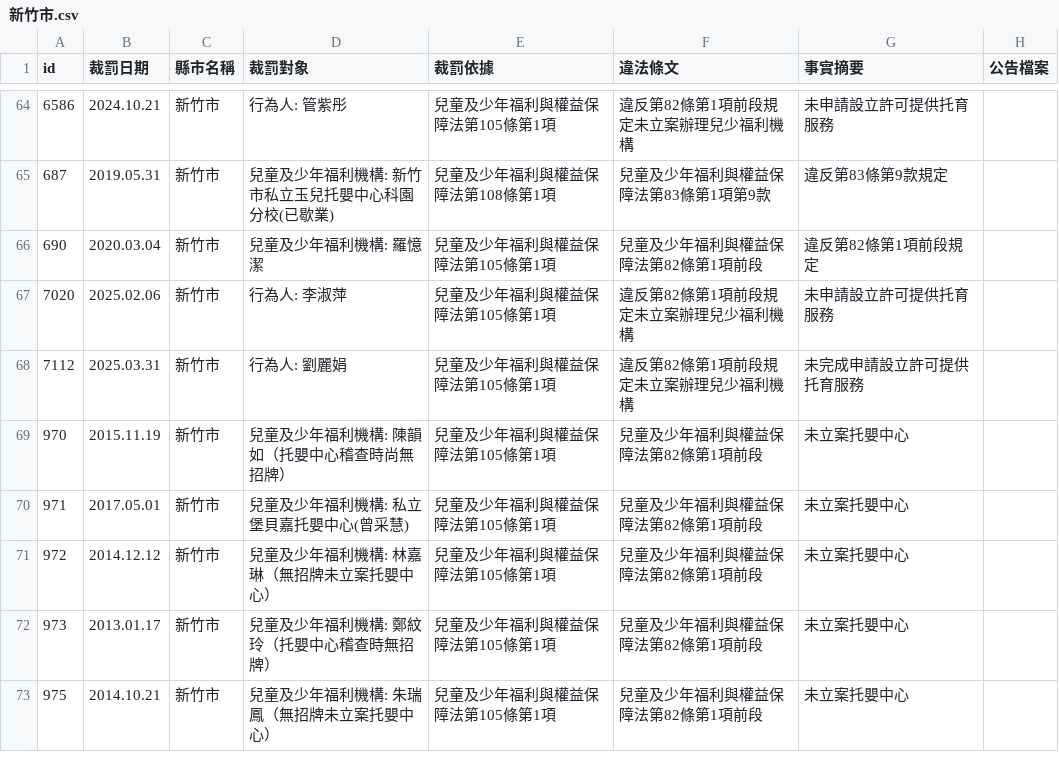
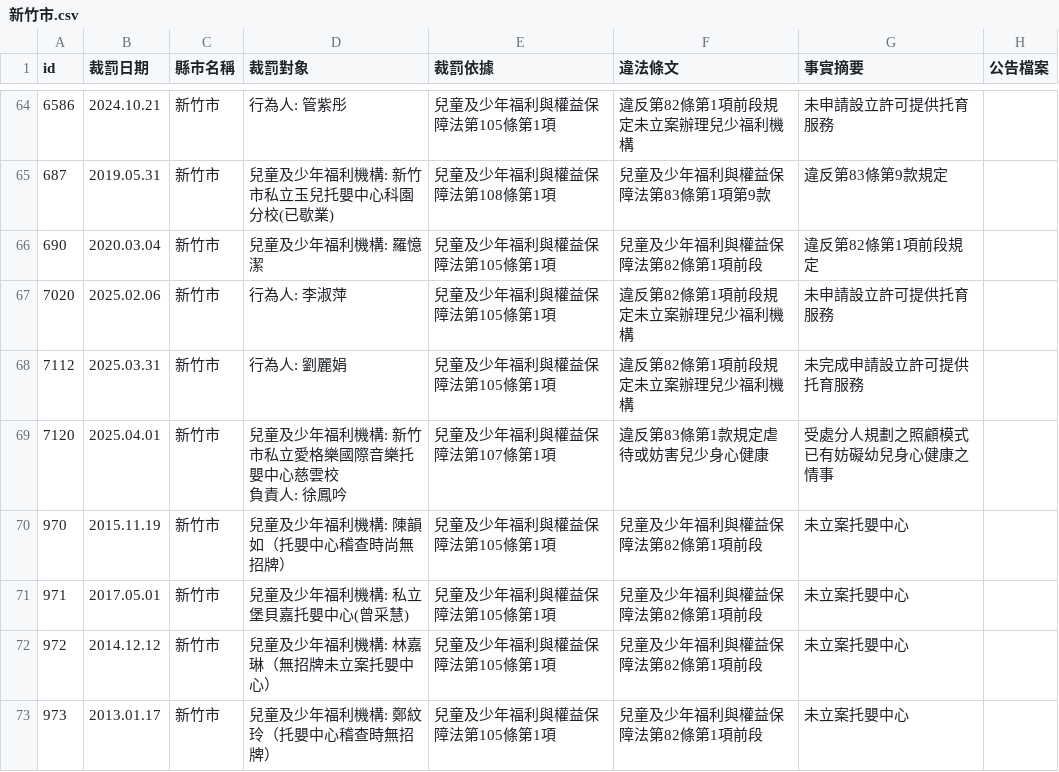
Before and after one commit to kiang/crc.sfaa.gov.tw, a CSV file: data/新竹市.csv, drawn as a sheet; only a part is shown, gaps mark what is left out; the shorter side is filled out with more unchanged rows; ↵ is a line break in a cell; the diff names each change by its address in the sheet, - before the commit and + after, or states it on an @@ line.

```diff
--- a/data/新竹市.csv
+++ b/data/新竹市.csv
+row 69: 7120 | 2025.04.01 | 新竹市 | 兒童及少年福利機構: 新竹市私立愛格樂國際音樂托嬰中心慈雲校 ↵ 負責人: 徐鳳吟 | 兒童及少年福利與權益保障法第107條第1項 | 違反第83條第1款規定虐待或妨害兒少身心健康 | 受處分人規劃之照顧模式已有妨礙幼兒身心健康之情事
```
Also changed, not shown: 2 other files.
